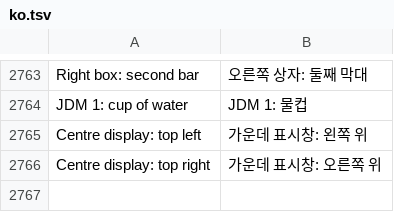
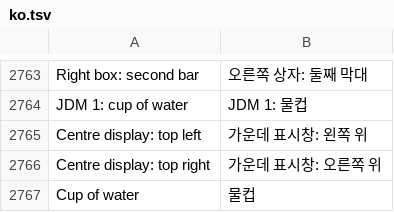
Before and after one commit to akakingj/myapp-cluster, a TSV file: kit/runtime/locales/ko.tsv, drawn as a sheet; only a part is shown, gaps mark what is left out.

```diff
--- a/kit/runtime/locales/ko.tsv
+++ b/kit/runtime/locales/ko.tsv
@@ -2766 +2766,2 @@ Centre display: top left	가운데 표시창: 왼쪽 위
 Centre display: top right	가운데 표시창: 오른쪽 위
+Cup of water	물컵
```
Also changed, not shown: 12 other files.
